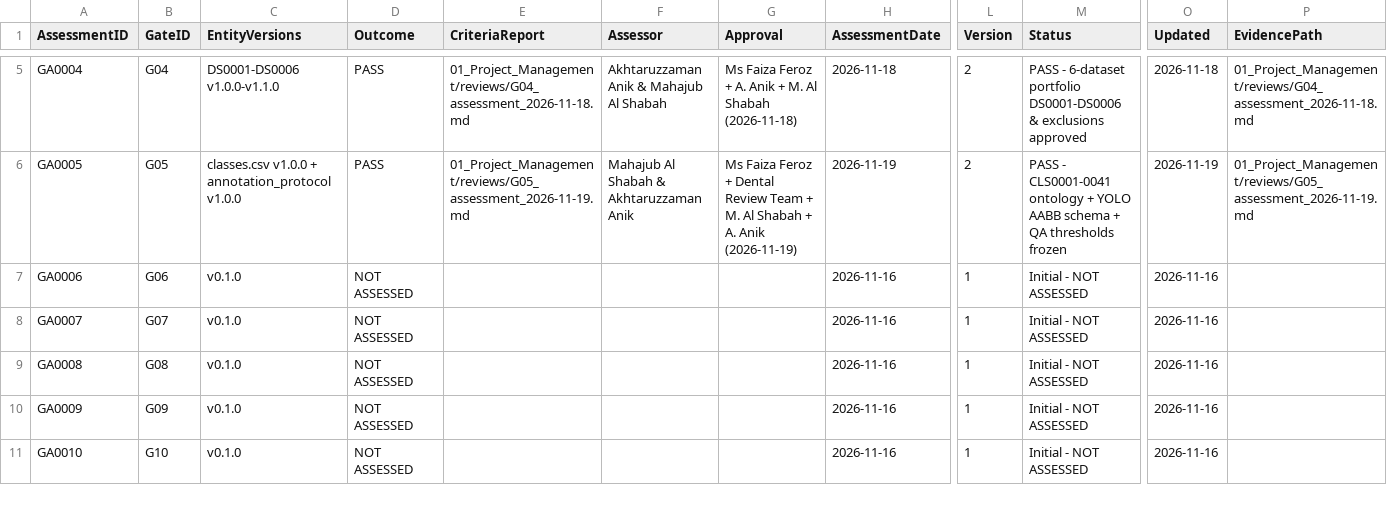
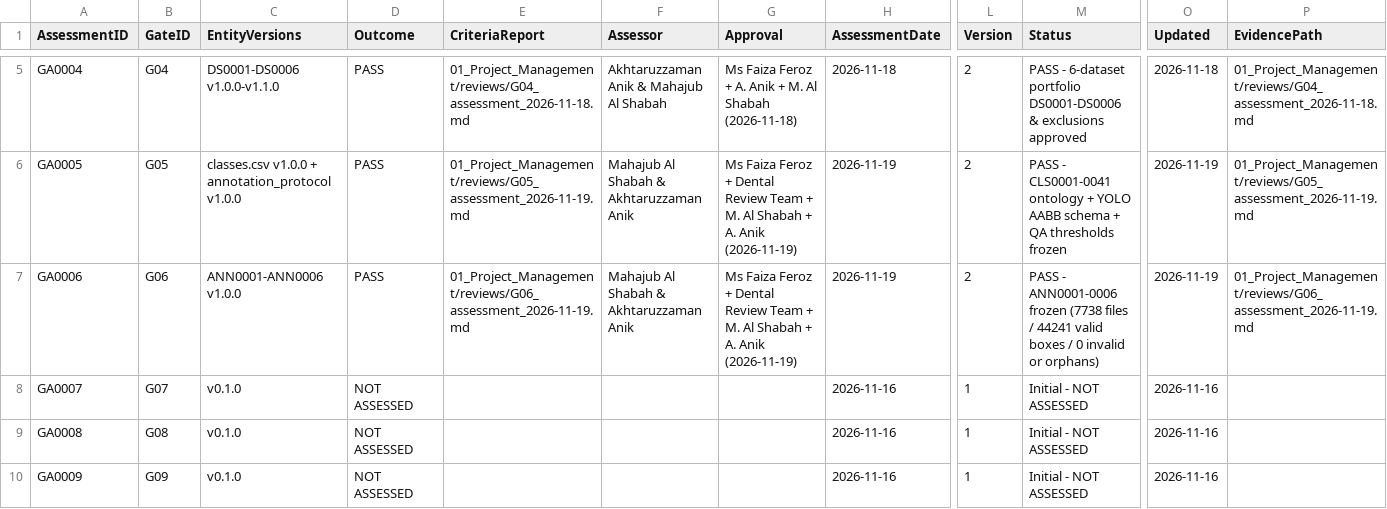
Before and after one commit to akhtaruzzamananik/Thesis-for-Defense, a CSV file: 01_Project_Management/gates.csv, drawn as a sheet; only a part is shown, gaps mark what is left out; the shorter side is filled out with more unchanged rows; the diff names each change by its address in the sheet, - before the commit and + after, or states it on an @@ line.

```diff
--- a/01_Project_Management/gates.csv
+++ b/01_Project_Management/gates.csv
-C7 (EntityVersions): v0.1.0
+C7 (EntityVersions): ANN0001-ANN0006 v1.0.0
-D7 (Outcome): NOT ASSESSED
+D7 (Outcome): PASS
-E7 (CriteriaReport): (empty)
+E7 (CriteriaReport): 01_Project_Management/reviews/G06_assessment_2026-11-19.md
-F7 (Assessor): (empty)
+F7 (Assessor): Mahajub Al Shabah & Akhtaruzzaman Anik
-G7 (Approval): (empty)
+G7 (Approval): Ms Faiza Feroz + Dental Review Team + M. Al Shabah + A. Anik (2026-11-19)
-H7 (AssessmentDate): 2026-11-16
+H7 (AssessmentDate): 2026-11-19
-L7 (Version): 1
+L7 (Version): 2
-M7 (Status): Initial - NOT ASSESSED
+M7 (Status): PASS - ANN0001-0006 frozen (7738 files / 44241 valid boxes / 0 invalid or orphans)
-O7 (Updated): 2026-11-16
+O7 (Updated): 2026-11-19
-P7 (EvidencePath): (empty)
+P7 (EvidencePath): 01_Project_Management/reviews/G06_assessment_2026-11-19.md
```
Also changed, not shown: 04_Annotations/annotation_registry.csv, 5 other files.
